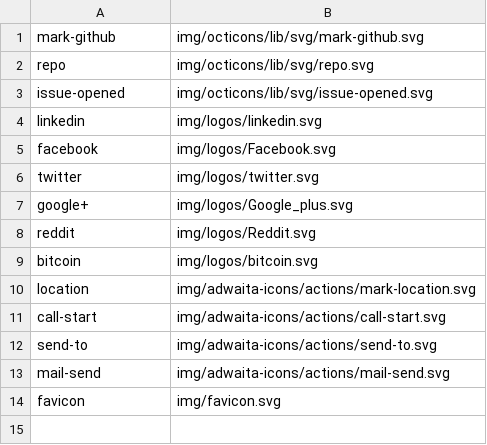
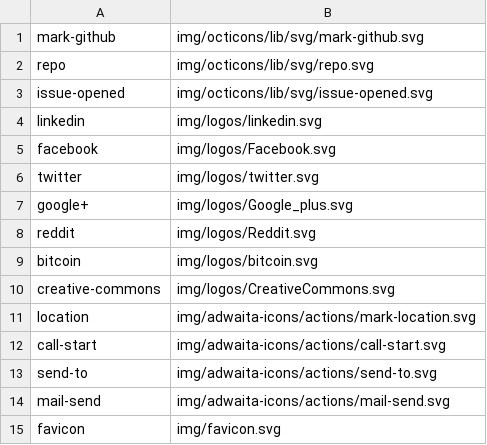
Before and after one commit to shgysk8zer0/shgysk8zer0.github.io, a CSV file: img/icons.csv, drawn as a sheet.

```diff
--- a/img/icons.csv
+++ b/img/icons.csv
@@ -9,2 +9,3 @@ reddit,img/logos/Reddit.svg
 bitcoin,img/logos/bitcoin.svg
+creative-commons,img/logos/CreativeCommons.svg
 location,img/adwaita-icons/actions/mark-location.svg
```
Also changed, not shown: 1 other file.
